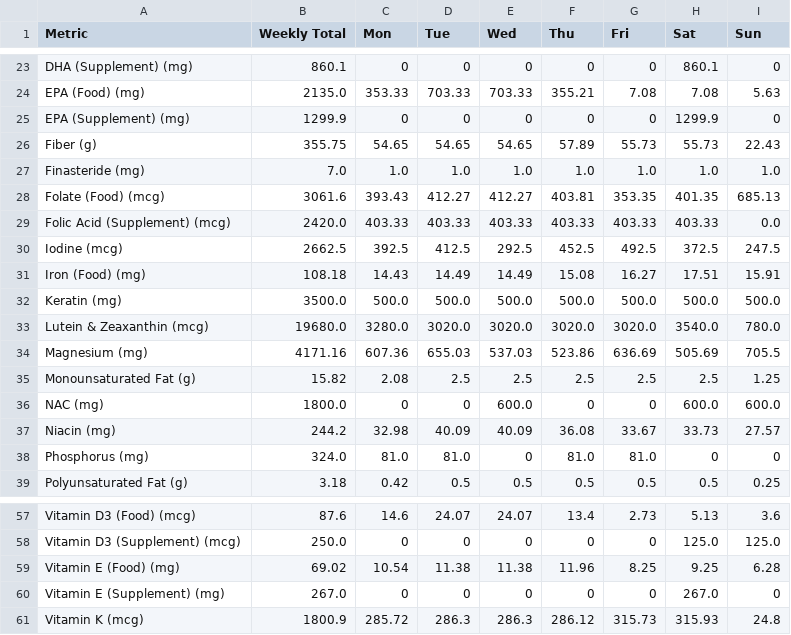
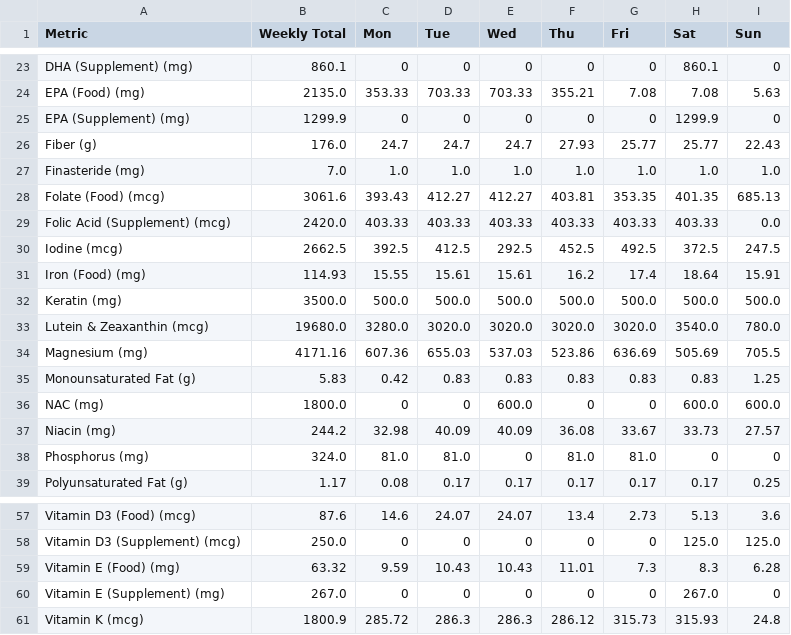
Before and after one commit to elmustslay/daily-blueprint, a CSV file: outputs/myrefeednutrition.csv, drawn as a sheet; only a part is shown, gaps mark what is left out; the diff covers the shown part only.

```diff
--- a/outputs/myrefeednutrition.csv
+++ b/outputs/myrefeednutrition.csv
@@ -25,3 +25,3 @@ EPA (Food) (mg),2135.0,353.33,703.33,703.33,355.21,7.08,7.08,5.63
 EPA (Supplement) (mg),1299.9,0,0,0,0,0,1299.9,0
-Fiber (g),355.75,54.65,54.65,54.65,57.89,55.73,55.73,22.43
+Fiber (g),176.0,24.7,24.7,24.7,27.93,25.77,25.77,22.43
 Finasteride (mg),7.0,1.0,1.0,1.0,1.0,1.0,1.0,1.0
@@ -30,3 +30,3 @@ Folic Acid (Supplement) (mcg),2420.0,403.33,403.33,403.33,403.33,403.33,403.33,0
 Iodine (mcg),2662.5,392.5,412.5,292.5,452.5,492.5,372.5,247.5
-Iron (Food) (mg),108.18,14.43,14.49,14.49,15.08,16.27,17.51,15.91
+Iron (Food) (mg),114.93,15.55,15.61,15.61,16.2,17.4,18.64,15.91
 Keratin (mg),3500.0,500.0,500.0,500.0,500.0,500.0,500.0,500.0
@@ -34,3 +34,3 @@ Lutein & Zeaxanthin (mcg),19680.0,3280.0,3020.0,3020.0,3020.0,3020.0,3540.0,780.
 Magnesium (mg),4171.16,607.36,655.03,537.03,523.86,636.69,505.69,705.5
-Monounsaturated Fat (g),15.82,2.08,2.5,2.5,2.5,2.5,2.5,1.25
+Monounsaturated Fat (g),5.83,0.42,0.83,0.83,0.83,0.83,0.83,1.25
 NAC (mg),1800.0,0,0,600.0,0,0,600.0,600.0
@@ -38,2 +38,2 @@ Niacin (mg),244.2,32.98,40.09,40.09,36.08,33.67,33.73,27.57
 Phosphorus (mg),324.0,81.0,81.0,0,81.0,81.0,0,0
-Polyunsaturated Fat (g),3.18,0.42,0.5,0.5,0.5,0.5,0.5,0.25
+Polyunsaturated Fat (g),1.17,0.08,0.17,0.17,0.17,0.17,0.17,0.25
@@ -58,3 +58,3 @@ Vitamin D3 (Food) (mcg),87.6,14.6,24.07,24.07,13.4,2.73,5.13,3.6
 Vitamin D3 (Supplement) (mcg),250.0,0,0,0,0,0,125.0,125.0
-Vitamin E (Food) (mg),69.02,10.54,11.38,11.38,11.96,8.25,9.25,6.28
+Vitamin E (Food) (mg),63.32,9.59,10.43,10.43,11.01,7.3,8.3,6.28
 Vitamin E (Supplement) (mg),267.0,0,0,0,0,0,267.0,0
```
Also changed, not shown: 70 edited cells elsewhere in this file, outputs/mycutnutrition.csv, 23 other files.
